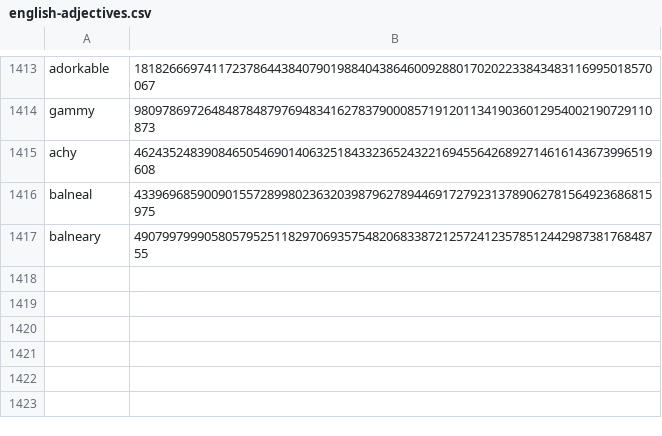
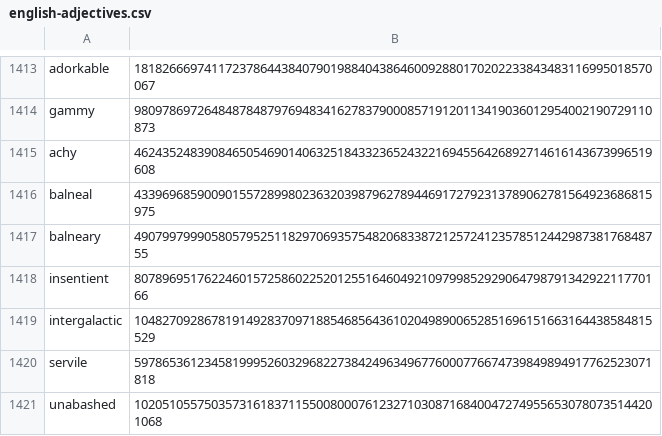
Before and after one commit to Zimtente/ens-collections, a CSV file: collections/english-adjectives.csv, drawn as a sheet; only a part is shown, gaps mark what is left out; the diff names each change by its address in the sheet, - before the commit and + after, or states it on an @@ line.

Commit message:
updated english-adjectives

```diff
--- a/collections/english-adjectives.csv
+++ b/collections/english-adjectives.csv
+row 1418: insentient | 8078969517622460157258602252012551646049210979985292906479879134292211770166
+row 1419: intergalactic | 10482709286781914928370971885468564361020498900652851696151663164438584815529
+row 1420: servile | 59786536123458199952603296822738424963496776000776674739849894917762523071818
+row 1421: unabashed | 102051055750357316183711550080007612327103087168400472749556530780735144201068
```
